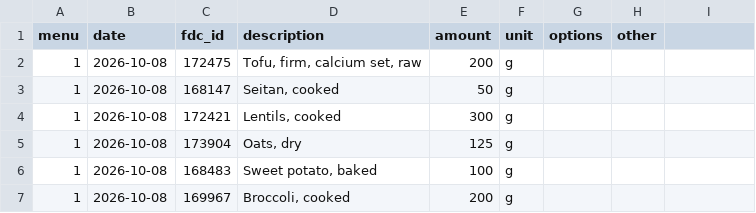
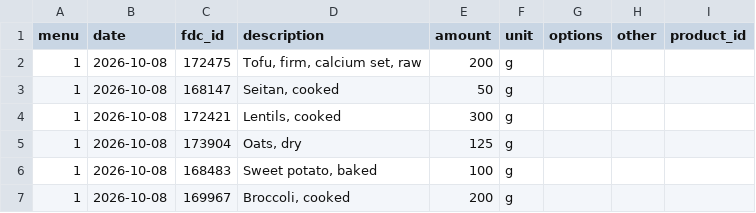
Before and after one commit to AntoineB33/food, a CSV file: DB/successful_menus.csv, drawn as a sheet; only a part is shown; the diff names each change by its address in the sheet, - before the commit and + after, or states it on an @@ line.

Commit message:
Add new product management steps and reporting for vegan menu
- Implemented `5.0_get_product_prompt.py` to prompt for products for foods without real products.
- Created `5.5_copy_products.py` to handle the response from the product prompt and update menu products.
- Developed `6.0_get_report.py` to generate a nutrition gap report comparing the menu against daily needs, including options for correcting product values and menu items.
- Enhanced `list_menus.py` to support new functionality for checking menu items and copying nutrient tables to clipboard.

```diff
--- a/DB/successful_menus.csv
+++ b/DB/successful_menus.csv
-I1: (empty)
+I1: product_id
```
Also changed, not shown: DB/food_manual.csv, DB/menu.csv, 16 other files.
